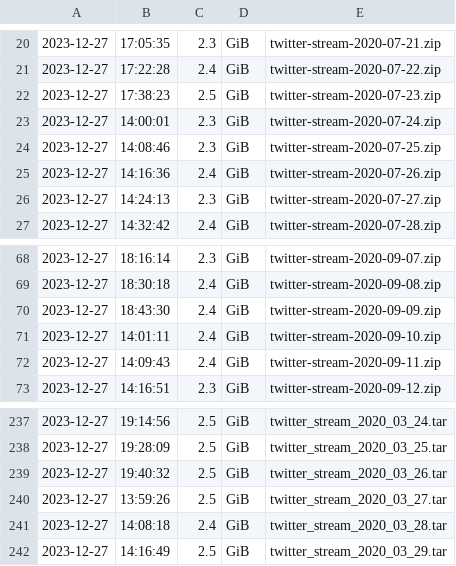
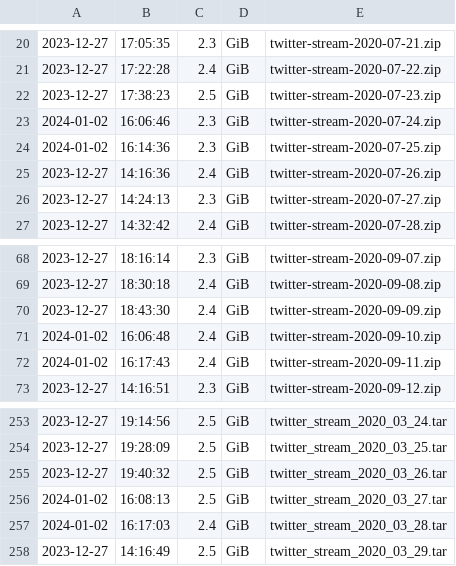
Before and after one commit to laelgelc/gelc, a CSV file: files1.csv, drawn as a sheet; only a part is shown, gaps mark what is left out; the diff covers the shown part only.

```diff
--- a/files1.csv
+++ b/files1.csv
@@ -22,4 +22,4 @@
 2023-12-27,17:38:23,2.5,GiB,twitter-stream-2020-07-23.zip
-2023-12-27,14:00:01,2.3,GiB,twitter-stream-2020-07-24.zip
-2023-12-27,14:08:46,2.3,GiB,twitter-stream-2020-07-25.zip
+2024-01-02,16:06:46,2.3,GiB,twitter-stream-2020-07-24.zip
+2024-01-02,16:14:36,2.3,GiB,twitter-stream-2020-07-25.zip
 2023-12-27,14:16:36,2.4,GiB,twitter-stream-2020-07-26.zip
@@ -70,4 +70,4 @@
 2023-12-27,18:43:30,2.4,GiB,twitter-stream-2020-09-09.zip
-2023-12-27,14:01:11,2.4,GiB,twitter-stream-2020-09-10.zip
-2023-12-27,14:09:43,2.4,GiB,twitter-stream-2020-09-11.zip
+2024-01-02,16:06:48,2.4,GiB,twitter-stream-2020-09-10.zip
+2024-01-02,16:17:43,2.4,GiB,twitter-stream-2020-09-11.zip
 2023-12-27,14:16:51,2.3,GiB,twitter-stream-2020-09-12.zip
@@ -239,4 +255,4 @@
 2023-12-27,19:40:32,2.5,GiB,twitter_stream_2020_03_26.tar
-2023-12-27,13:59:26,2.5,GiB,twitter_stream_2020_03_27.tar
-2023-12-27,14:08:18,2.4,GiB,twitter_stream_2020_03_28.tar
+2024-01-02,16:08:13,2.5,GiB,twitter_stream_2020_03_27.tar
+2024-01-02,16:17:03,2.4,GiB,twitter_stream_2020_03_28.tar
 2023-12-27,14:16:49,2.5,GiB,twitter_stream_2020_03_29.tar
```
Also changed, not shown: 16 added rows and 12 edited cells elsewhere in this file.
